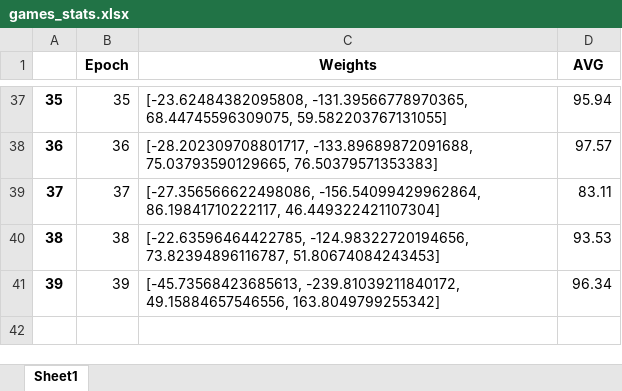
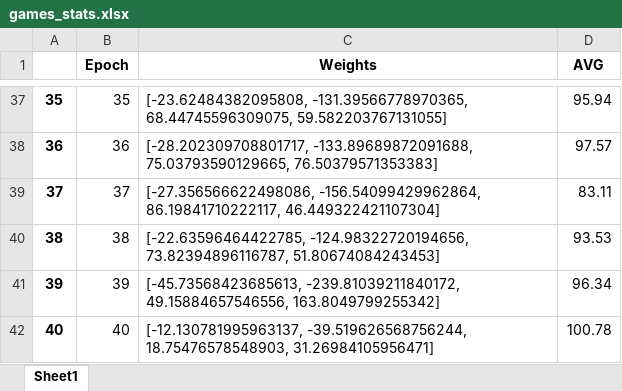
Before and after one commit to bmichas/ReinforcementLearning, an Excel workbook: pacman-for-rl-main/games_stats.xlsx, sheet Sheet1, drawn as a sheet; only a part is shown, gaps mark what is left out; values as stored, in another font and other column widths than the file's, no borders; the diff names each change by its address in the sheet, - before the commit and + after, or states it on an @@ line.

```diff
--- a/pacman-for-rl-main/games_stats.xlsx (sheet Sheet1)
+++ b/pacman-for-rl-main/games_stats.xlsx (sheet Sheet1)
+row 42: 40 | 40 | [-12.130781995963137, -39.519626568756244, 18.75476578548903, 31.26984105956471] | 100.78
```
Also changed, not shown: 3 other files.
